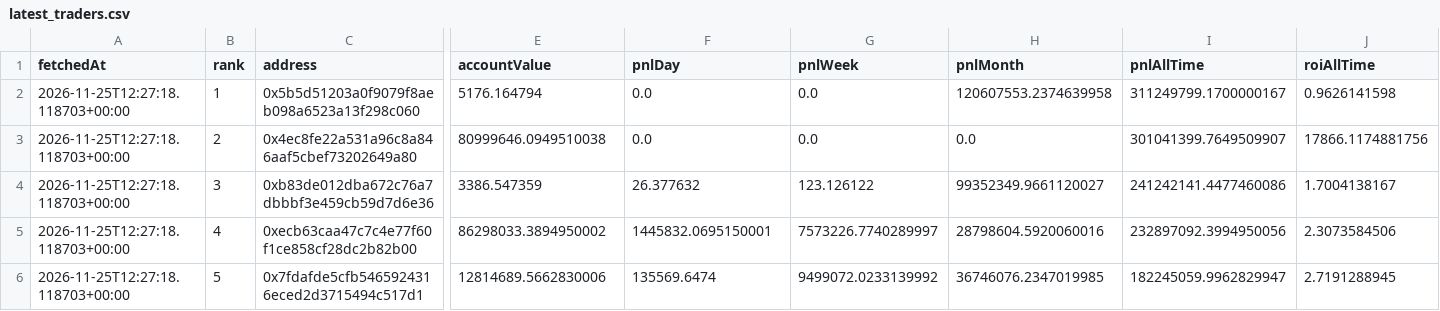
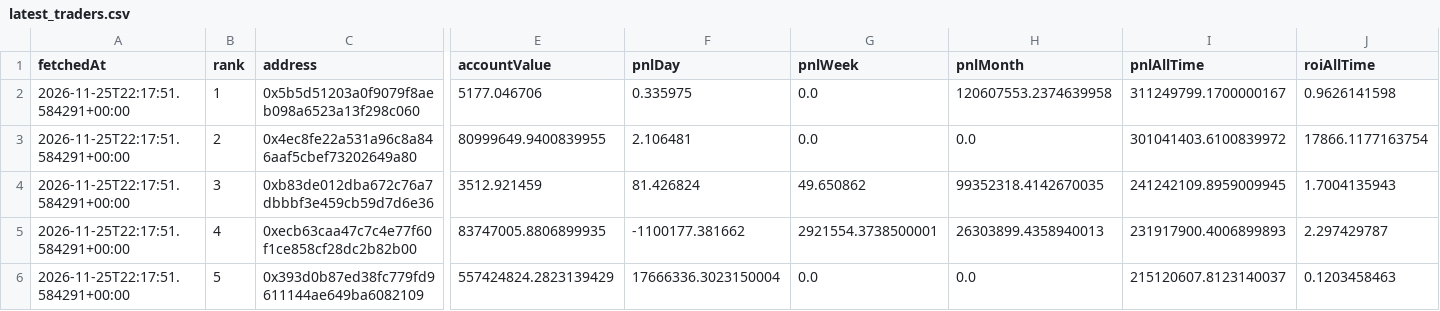
Before and after one commit to kushagra93/hl-top-traders, a CSV file: latest_traders.csv, drawn as a sheet; only a part is shown, gaps mark what is left out; the diff covers the shown part only; the diff names each change by its address in the sheet, - before the commit and + after, or states it on an @@ line.

```diff
--- a/latest_traders.csv
+++ b/latest_traders.csv
-A2:A6 (fetchedAt): 2026-11-25T12:27:18.118703+00:00
+A2:A6 (fetchedAt): 2026-11-25T22:17:51.584291+00:00
-E2 (accountValue): 5176.164794
+E2 (accountValue): 5177.046706
-F2 (pnlDay): 0.0
+F2 (pnlDay): 0.335975
-E3 (accountValue): 80999646.0949510038
+E3 (accountValue): 80999649.9400839955
-F3 (pnlDay): 0.0
+F3 (pnlDay): 2.106481
-I3 (pnlAllTime): 301041399.7649509907
+I3 (pnlAllTime): 301041403.6100839972
-J3 (roiAllTime): 17866.1174881756
+J3 (roiAllTime): 17866.1177163754
-E4 (accountValue): 3386.547359
+E4 (accountValue): 3512.921459
-F4 (pnlDay): 26.377632
+F4 (pnlDay): 81.426824
-G4 (pnlWeek): 123.126122
+G4 (pnlWeek): 49.650862
-H4 (pnlMonth): 99352349.9661120027
+H4 (pnlMonth): 99352318.4142670035
-I4 (pnlAllTime): 241242141.4477460086
+I4 (pnlAllTime): 241242109.8959009945
-J4 (roiAllTime): 1.7004138167
+J4 (roiAllTime): 1.7004135943
-E5 (accountValue): 86298033.3894950002
+E5 (accountValue): 83747005.8806899935
-F5 (pnlDay): 1445832.0695150001
+F5 (pnlDay): -1100177.381662
-G5 (pnlWeek): 7573226.7740289997
+G5 (pnlWeek): 2921554.3738500001
-H5 (pnlMonth): 28798604.5920060016
+H5 (pnlMonth): 26303899.4358940013
-I5 (pnlAllTime): 232897092.3994950056
+I5 (pnlAllTime): 231917900.4006899893
-J5 (roiAllTime): 2.3073584506
+J5 (roiAllTime): 2.297429787
-C6 (address): 0x7fdafde5cfb5465924316eced2d3715494c517d1
+C6 (address): 0x393d0b87ed38fc779fd9611144ae649ba6082109
-E6 (accountValue): 12814689.5662830006
+E6 (accountValue): 557424824.2823139429
-F6 (pnlDay): 135569.6474
+F6 (pnlDay): 17666336.3023150004
-G6 (pnlWeek): 9499072.0233139992
+G6 (pnlWeek): 0.0
-H6 (pnlMonth): 36746076.2347019985
+H6 (pnlMonth): 0.0
-I6 (pnlAllTime): 182245059.9962829947
+I6 (pnlAllTime): 215120607.8123140037
-J6 (roiAllTime): 2.7191288945
+J6 (roiAllTime): 0.1203458463
```
Also changed, not shown: 36 edited cells elsewhere in this file, latest_positions.csv, 1 other file.
